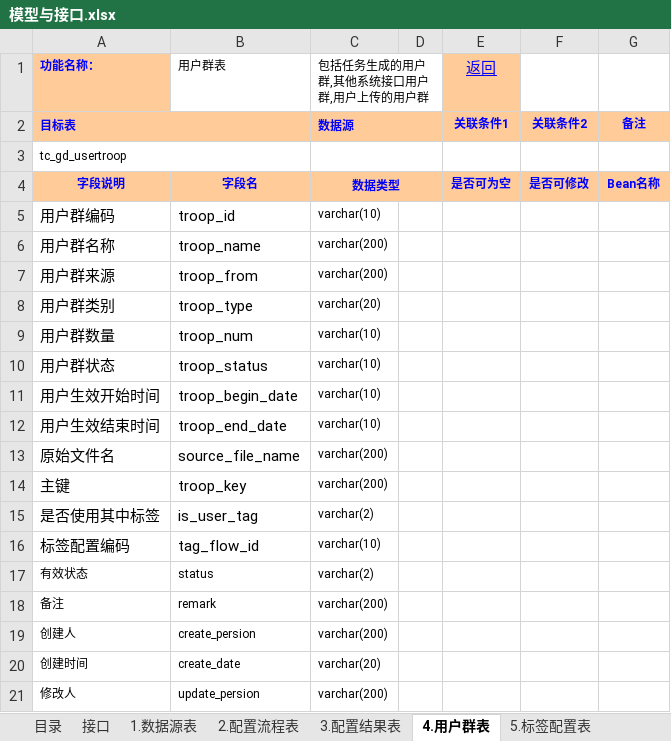
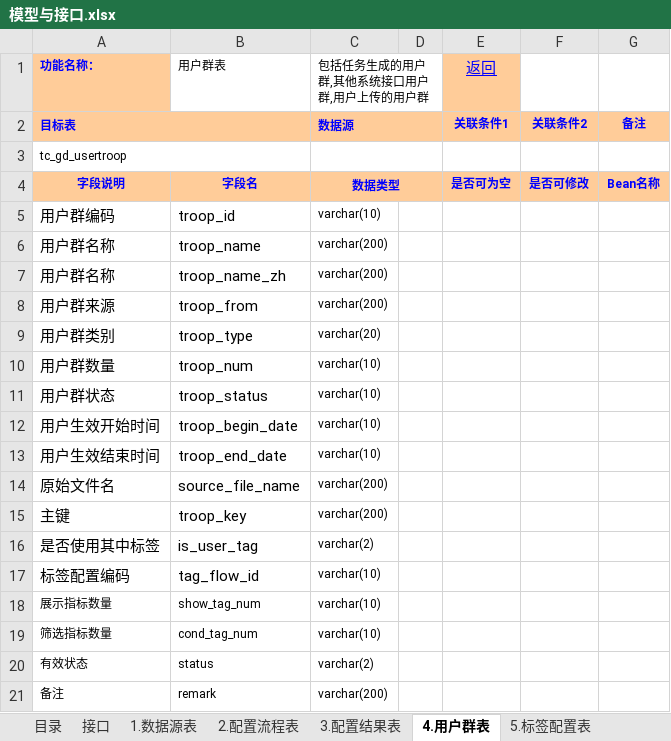
Before and after one commit to whyisee/get-data, an Excel workbook: getdata/doc/模型与接口.xlsx, sheet 4.用户群表, drawn as a sheet; only a part is shown; the shorter side is filled out with more unchanged rows; values as stored, in another font and other column widths than the file's, no borders; the diff names each change by its address in the sheet, - before the commit and + after, or states it on an @@ line.

```diff
--- a/getdata/doc/模型与接口.xlsx (sheet 4.用户群表)
+++ b/getdata/doc/模型与接口.xlsx (sheet 4.用户群表)
+row 7: 用户群名称 | troop_name_zh | varchar(200)
+row 18: 展示指标数量 | show_tag_num | varchar(10)
+row 19: 筛选指标数量 | cond_tag_num | varchar(10)
```
Also changed, not shown: sheet 1.数据源表, 47 other files.
